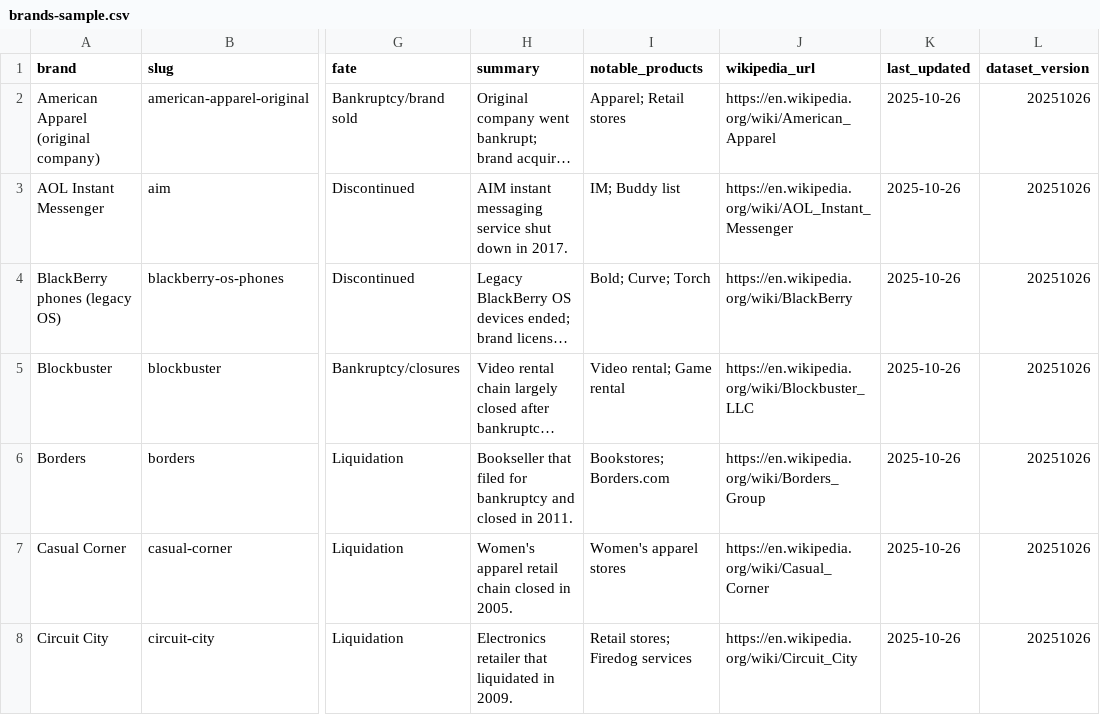
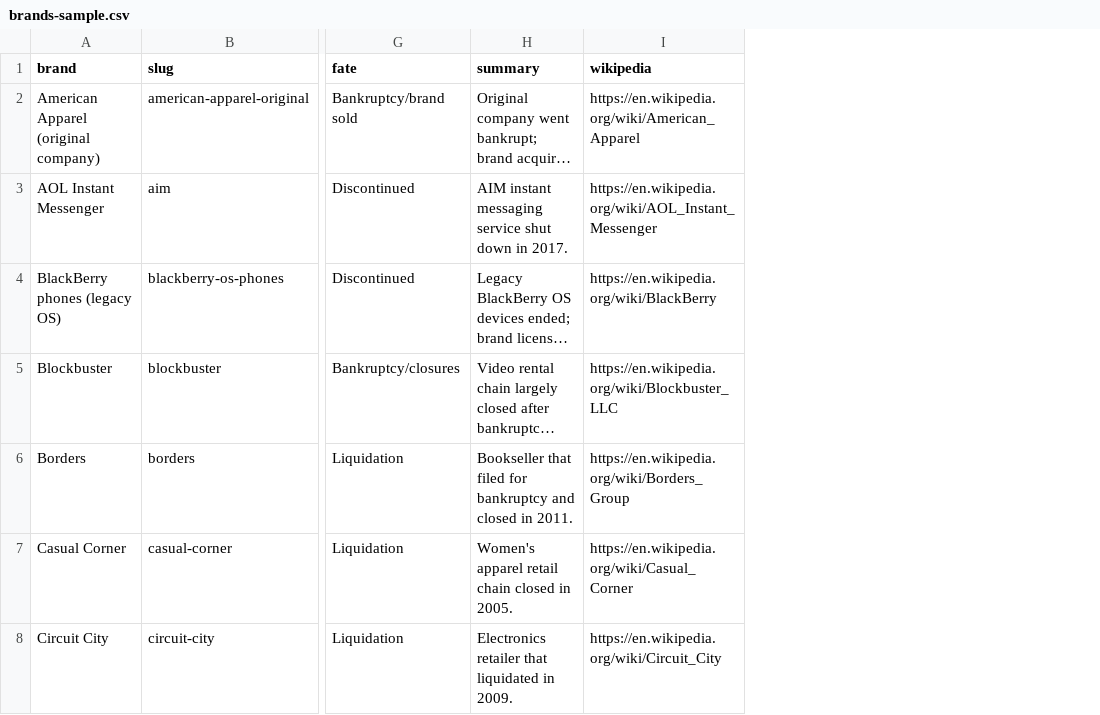
Before and after one commit to sunnee-bridges/defunct-brand, a CSV file: public/data/brands-sample.csv, drawn as a sheet; only a part is shown, gaps mark what is left out; long unchanged cells end in …; removed rows and columns are numbered as before the commit, all else as after; the diff names each change by its address in the sheet, - before the commit and + after, or states it on an @@ line.

```diff
--- a/public/data/brands-sample.csv
+++ b/public/data/brands-sample.csv
-column I (notable_products), rows 2-8: Apparel; Retail stores | IM; Buddy list | Bold; Curve; Torch | Video rental; Game rental | Bookstores; Borders.com | Women's apparel stores | Retail stores; Firedog services
-column K (last_updated), rows 2-8: all 2025-10-26
-column L (dataset_version), rows 2-8: all 20251026
-I1: wikipedia_url
+I1: wikipedia
```
Also changed, not shown: 43 other files.
